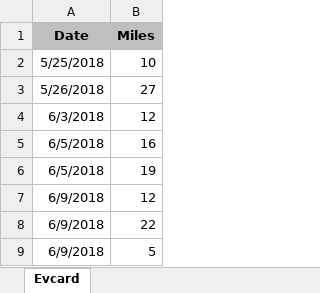
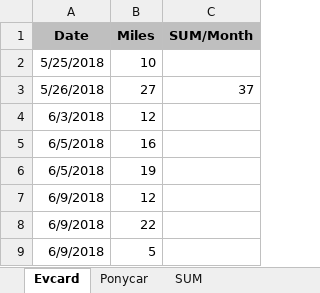
Before and after one commit to pure-study/misc, an Excel workbook: src/main/resources/Driving.xlsx, sheet Evcard, drawn as a sheet; only a part is shown; values as stored, in another font and other column widths than the file's, no borders; the diff names each change by its address in the sheet, - before the commit and + after, or states it on an @@ line.

```diff
--- a/src/main/resources/Driving.xlsx (sheet Evcard)
+++ b/src/main/resources/Driving.xlsx (sheet Evcard)
+sheet tab: Ponycar
+sheet tab: SUM
+column C (SUM/Month), row 3: 37
```
